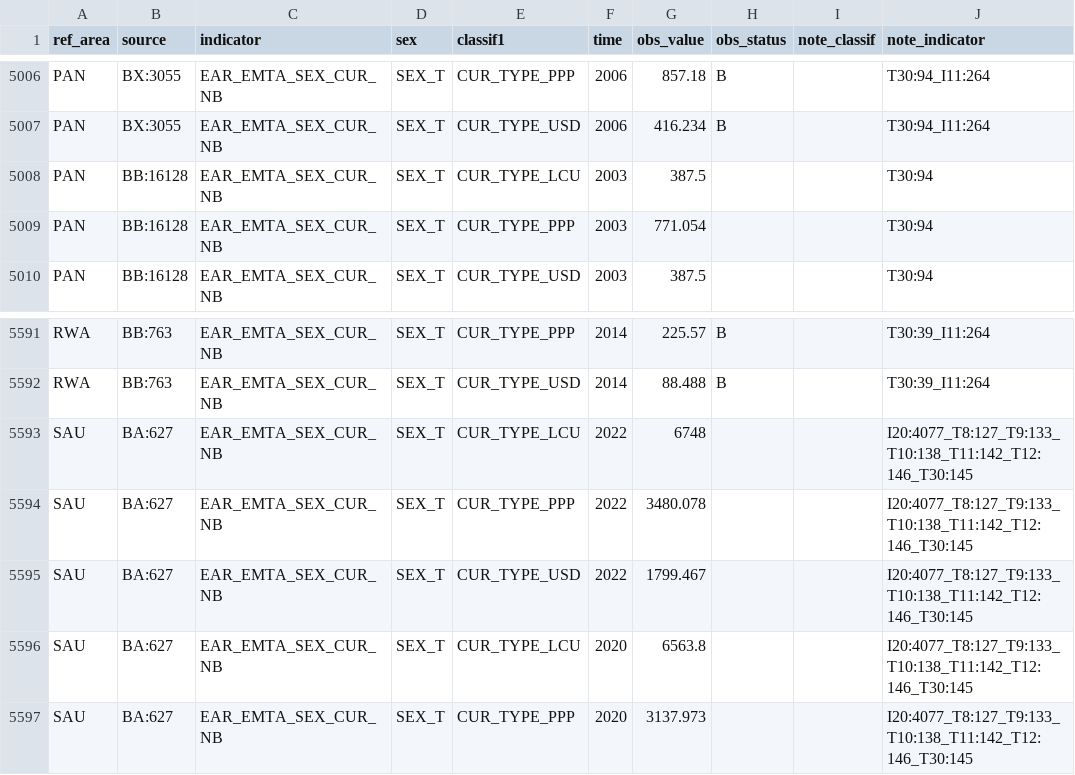
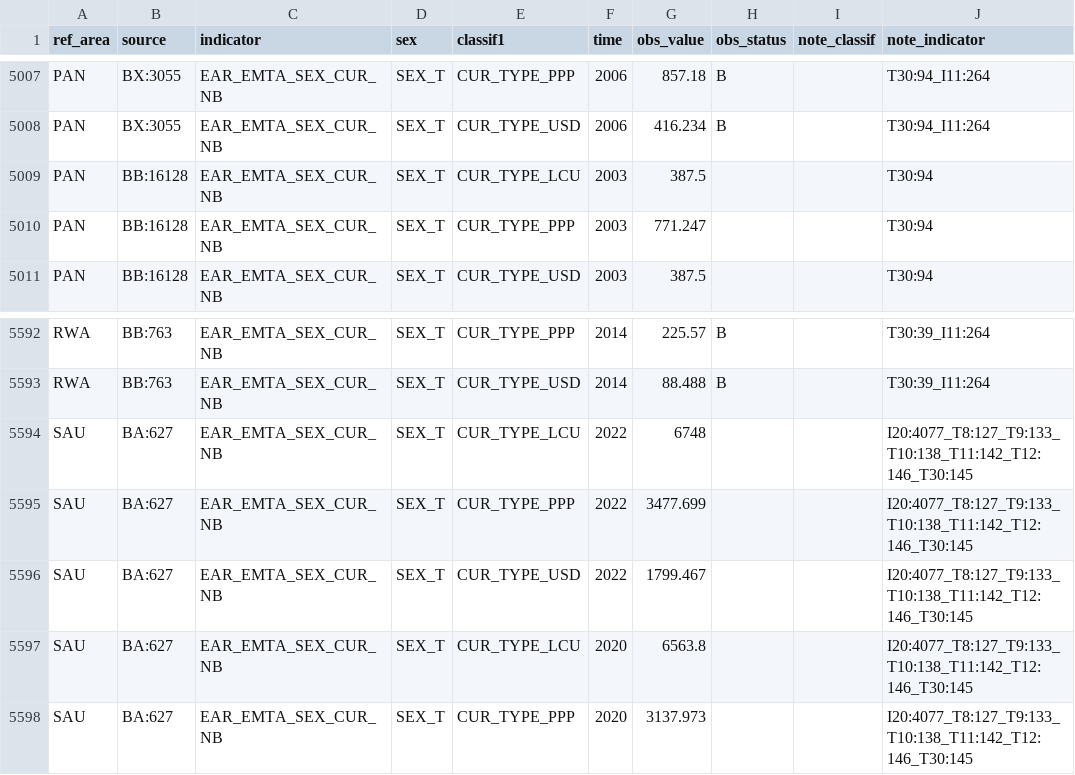
Before and after one commit to GYZ001/costmodel, a CSV file: data/raw/ilostat/EAR_EMTA_SEX_CUR_NB_A.csv, drawn as a sheet; only a part is shown, gaps mark what is left out; addresses are those after the commit; the diff covers the shown part only; the diff names each change by its address in the sheet, - before the commit and + after, or states it on an @@ line.

```diff
--- a/data/raw/ilostat/EAR_EMTA_SEX_CUR_NB_A.csv
+++ b/data/raw/ilostat/EAR_EMTA_SEX_CUR_NB_A.csv
-G5010 (obs_value): 771.054
+G5010 (obs_value): 771.247
-G5595 (obs_value): 3480.078
+G5595 (obs_value): 3477.699
```
Also changed, not shown: 3 added rows and 4 edited cells elsewhere in this file, data/raw/ilostat/EAR_EHRA_SEX_CUR_NB_A.csv, data/raw/ilostat/EAR_EHRM_SEX_CUR_NB_A.csv, 5 other files.
